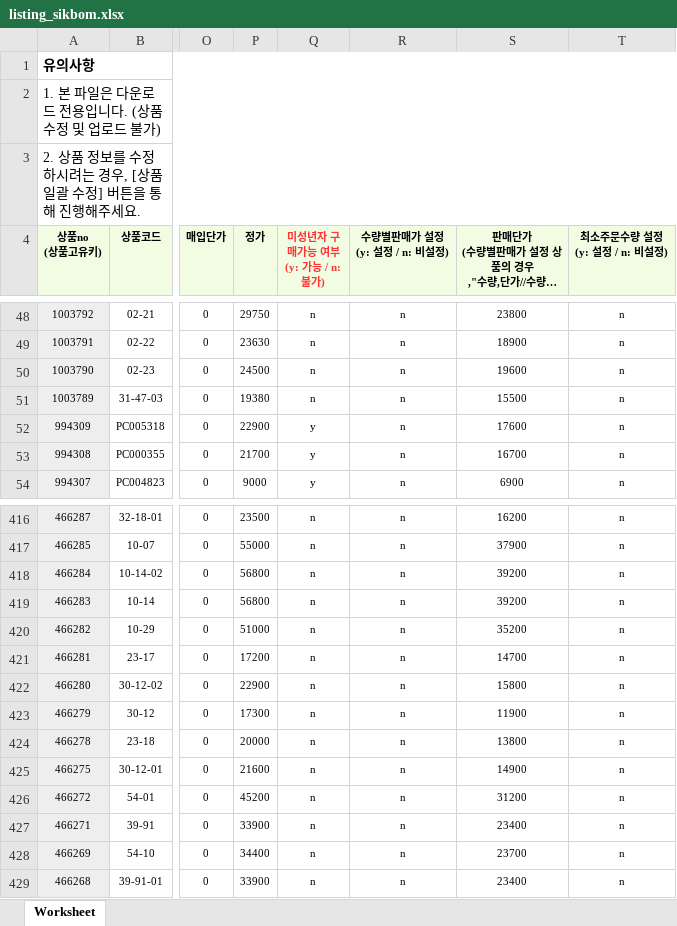
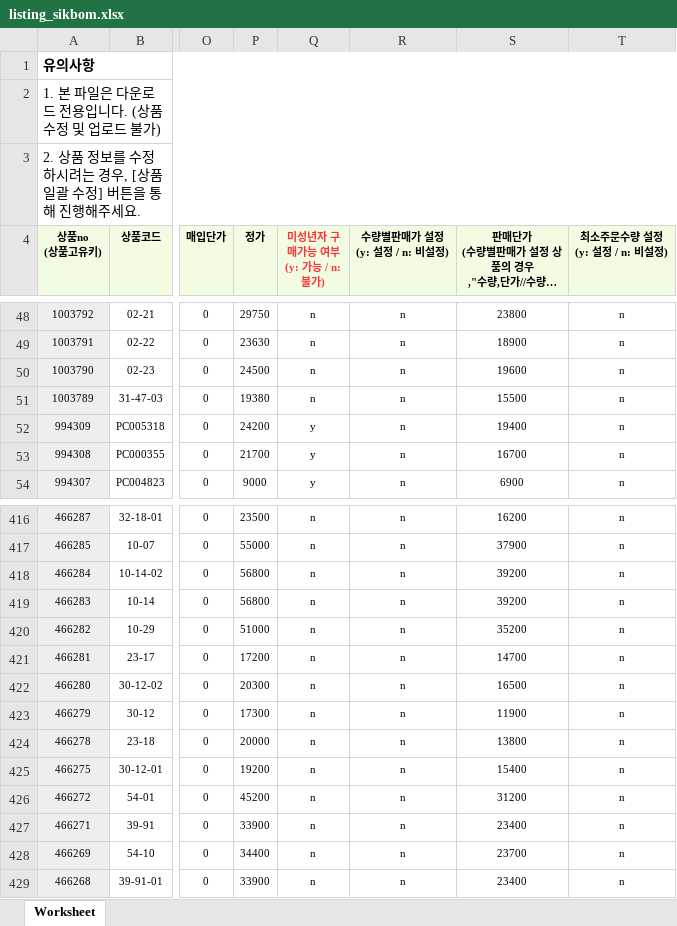
Before and after one commit to OURPROJECTDAO/work-automation-app, an Excel workbook: reference/listing_sikbom.xlsx, sheet Worksheet, drawn as a sheet; only a part is shown, gaps mark what is left out; long unchanged cells end in …; values as stored, in another font and other column widths than the file's, no borders; the diff names each change by its address in the sheet, - before the commit and + after, or states it on an @@ line.

Commit message:
data(listing-raw): sikbom 원본양식 갱신

```diff
--- a/reference/listing_sikbom.xlsx (sheet Worksheet)
+++ b/reference/listing_sikbom.xlsx (sheet Worksheet)
-P52 (정가): 22900
+P52 (정가): 24200
-S52: 17600
+S52: 19400
-P422 (정가): 22900
+P422 (정가): 20300
-S422: 15800
+S422: 16500
-P425 (정가): 21600
+P425 (정가): 19200
-S425: 14900
+S425: 15400
```
